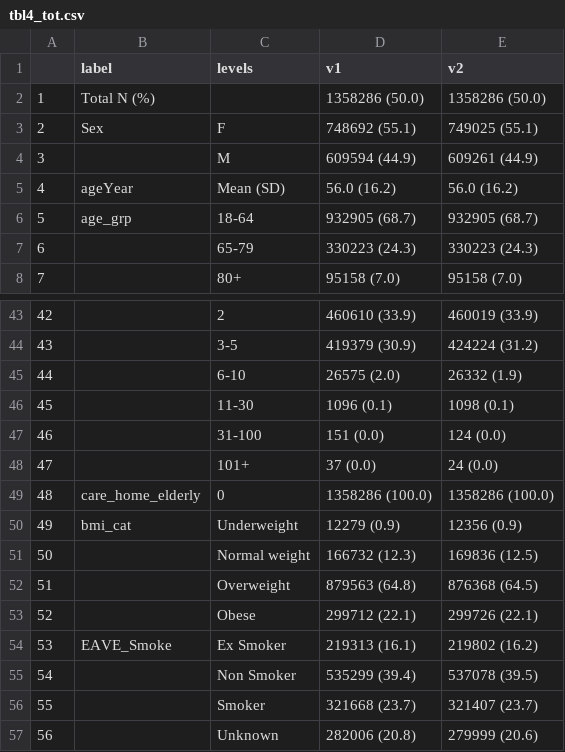
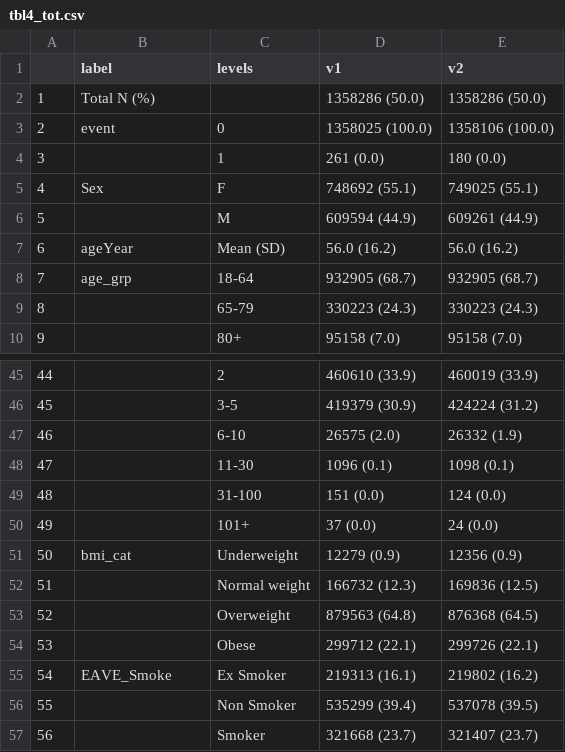
Before and after one commit to EAVE-II/Covid-vaccine-waning-pooled, a CSV file: output/second_dose_1/final/matching_summary/tbl4_tot.csv, drawn as a sheet; only a part is shown, gaps mark what is left out; the shorter side is filled out with more unchanged rows; removed rows and columns are numbered as before the commit, all else as after; the diff names each change by its address in the sheet, - before the commit and + after, or states it on an @@ line.

```diff
--- a/output/second_dose_1/final/matching_summary/tbl4_tot.csv
+++ b/output/second_dose_1/final/matching_summary/tbl4_tot.csv
+row 3: 2 | event | 0 | 1358025 (100.0) | 1358106 (100.0)
+row 4: 3 |  | 1 | 261 (0.0) | 180 (0.0)
@@ column A renumbered from row 5 down @@
-row 49: 48 | care_home_elderly | 0 | 1358286 (100.0) | 1358286 (100.0)
```
Also changed, not shown: output/descriptives/summary_table_non_carehome_weights.csv, output/second_dose_1/final/matching_summary/tbl4_az.csv, 20 other files.
